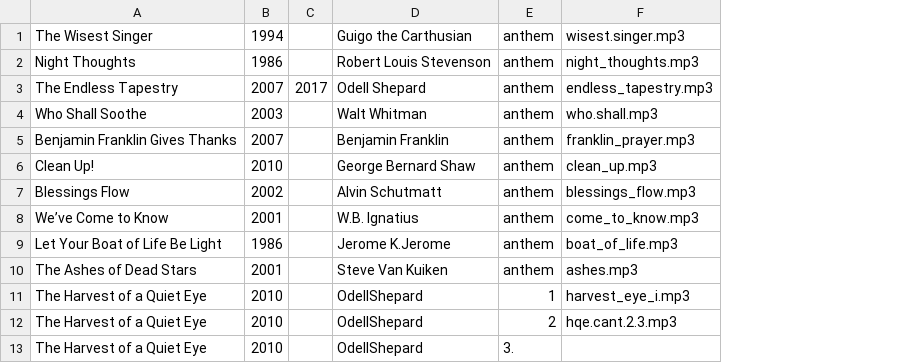
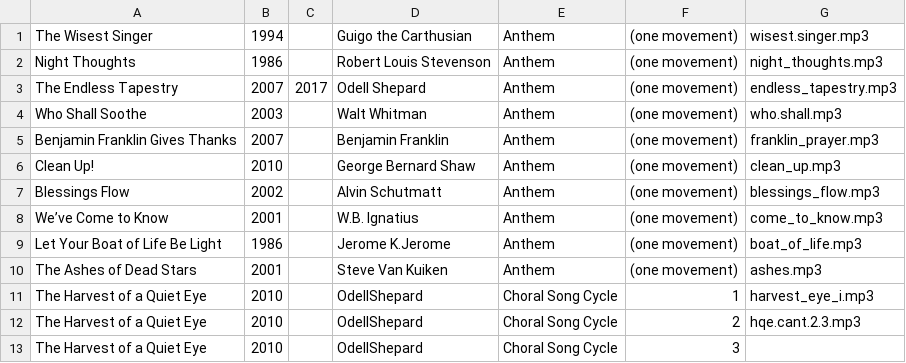
Before and after one commit to wrycoder/freescores, a TSV file: rawdata/choral.tsv, drawn as a sheet; only a part is shown; removed rows and columns are numbered as before the commit, all else as after; the diff names each change by its address in the sheet, - before the commit and + after, or states it on an @@ line.

Commit message:
Cleaning up choral file

```diff
--- a/rawdata/choral.tsv
+++ b/rawdata/choral.tsv
-column E, rows 1-13: anthem | anthem | anthem | anthem | anthem | anthem | anthem | anthem | anthem | anthem | 1 | 2 | 3.
+column E, rows 1-13: Anthem | Anthem | Anthem | Anthem | Anthem | Anthem | Anthem | Anthem | Anthem | Anthem | Choral Song Cycle | Choral Song Cycle | Choral Song Cycle
+column F, rows 1-13: (one movement) | (one movement) | (one movement) | (one movement) | (one movement) | (one movement) | (one movement) | (one movement) | (one movement) | (one movement) | 1 | 2 | 3
```
